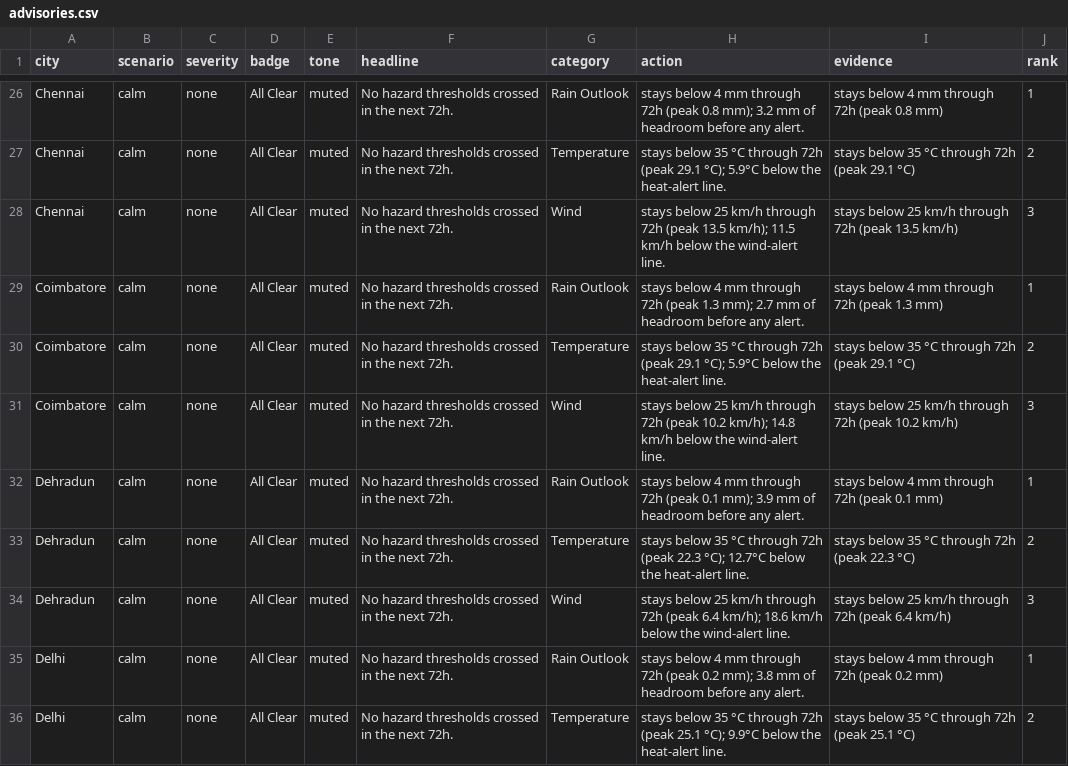
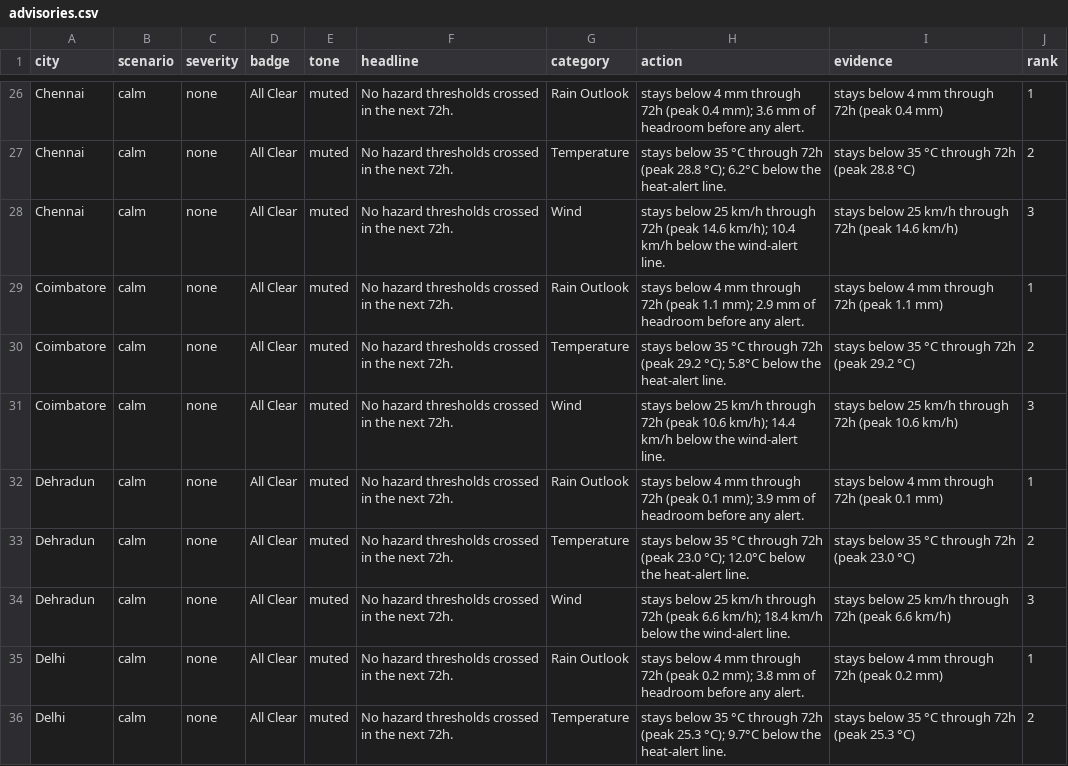
Before and after one commit to imstillashish/Prakruti, a CSV file: outputs/advisories.csv, drawn as a sheet; only a part is shown, gaps mark what is left out; the diff covers the shown part only; the diff names each change by its address in the sheet, - before the commit and + after, or states it on an @@ line.

```diff
--- a/outputs/advisories.csv
+++ b/outputs/advisories.csv
-H26 (action): …72h (peak 0.8 mm); 3.2 mm of…
+H26 (action): …72h (peak 0.4 mm); 3.6 mm of…
-I26 (evidence): stays below 4 mm through 72h (peak 0.8 mm)
+I26 (evidence): stays below 4 mm through 72h (peak 0.4 mm)
-H27 (action): …72h (peak 29.1 °C); 5.9°C below the…
+H27 (action): …72h (peak 28.8 °C); 6.2°C below the…
-I27 (evidence): stays below 35 °C through 72h (peak 29.1 °C)
+I27 (evidence): stays below 35 °C through 72h (peak 28.8 °C)
-H28 (action): …72h (peak 13.5 km/h); 11.5 km/h below…
+H28 (action): …72h (peak 14.6 km/h); 10.4 km/h below…
-I28 (evidence): …72h (peak 13.5 km/h)
+I28 (evidence): …72h (peak 14.6 km/h)
-H29 (action): …72h (peak 1.3 mm); 2.7 mm of…
+H29 (action): …72h (peak 1.1 mm); 2.9 mm of…
-I29 (evidence): stays below 4 mm through 72h (peak 1.3 mm)
+I29 (evidence): stays below 4 mm through 72h (peak 1.1 mm)
-H30 (action): …72h (peak 29.1 °C); 5.9°C below the…
+H30 (action): …72h (peak 29.2 °C); 5.8°C below the…
-I30 (evidence): stays below 35 °C through 72h (peak 29.1 °C)
+I30 (evidence): stays below 35 °C through 72h (peak 29.2 °C)
-H31 (action): …72h (peak 10.2 km/h); 14.8 km/h below…
+H31 (action): …72h (peak 10.6 km/h); 14.4 km/h below…
-I31 (evidence): …72h (peak 10.2 km/h)
+I31 (evidence): …72h (peak 10.6 km/h)
-H33 (action): …72h (peak 22.3 °C); 12.7°C below the…
+H33 (action): …72h (peak 23.0 °C); 12.0°C below the…
-I33 (evidence): stays below 35 °C through 72h (peak 22.3 °C)
+I33 (evidence): stays below 35 °C through 72h (peak 23.0 °C)
-H34 (action): …72h (peak 6.4 km/h); 18.6 km/h below…
+H34 (action): …72h (peak 6.6 km/h); 18.4 km/h below…
-I34 (evidence): …72h (peak 6.4 km/h)
+I34 (evidence): …72h (peak 6.6 km/h)
-H36 (action): …72h (peak 25.1 °C); 9.9°C below the…
+H36 (action): …72h (peak 25.3 °C); 9.7°C below the…
-I36 (evidence): stays below 35 °C through 72h (peak 25.1 °C)
+I36 (evidence): stays below 35 °C through 72h (peak 25.3 °C)
```
Also changed, not shown: 166 edited cells elsewhere in this file, data/forecast_current.csv, outputs/blended_forecast.csv, 5 other files.
